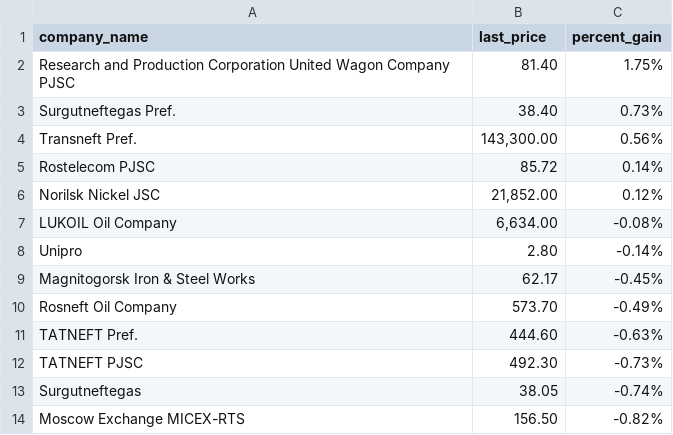
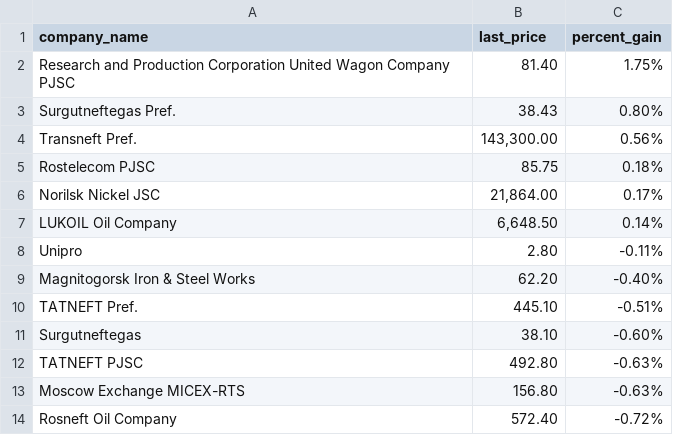
Before and after one commit to Khabirzyanova/scrape-automation, a CSV file: data/2021-12-06_top_gainers.csv, drawn as a sheet.

```diff
--- a/data/2021-12-06_top_gainers.csv
+++ b/data/2021-12-06_top_gainers.csv
@@ -2,13 +2,13 @@ company_name,last_price,percent_gain
 Research and Production Corporation United Wagon Company PJSC,81.40,1.75%
-Surgutneftegas Pref.,38.40,0.73%
+Surgutneftegas Pref.,38.43,0.80%
 Transneft Pref.,"143,300.00",0.56%
-Rostelecom PJSC,85.72,0.14%
-Norilsk Nickel JSC,"21,852.00",0.12%
-LUKOIL Oil Company,"6,634.00",-0.08%
-Unipro,2.80,-0.14%
-Magnitogorsk Iron & Steel Works,62.17,-0.45%
-Rosneft Oil Company,573.70,-0.49%
-TATNEFT Pref.,444.60,-0.63%
-TATNEFT PJSC,492.30,-0.73%
-Surgutneftegas,38.05,-0.74%
-Moscow Exchange MICEX-RTS,156.50,-0.82%
+Rostelecom PJSC,85.75,0.18%
+Norilsk Nickel JSC,"21,864.00",0.17%
+LUKOIL Oil Company,"6,648.50",0.14%
+Unipro,2.80,-0.11%
+Magnitogorsk Iron & Steel Works,62.20,-0.40%
+TATNEFT Pref.,445.10,-0.51%
+Surgutneftegas,38.10,-0.60%
+TATNEFT PJSC,492.80,-0.63%
+Moscow Exchange MICEX-RTS,156.80,-0.63%
+Rosneft Oil Company,572.40,-0.72%
```
